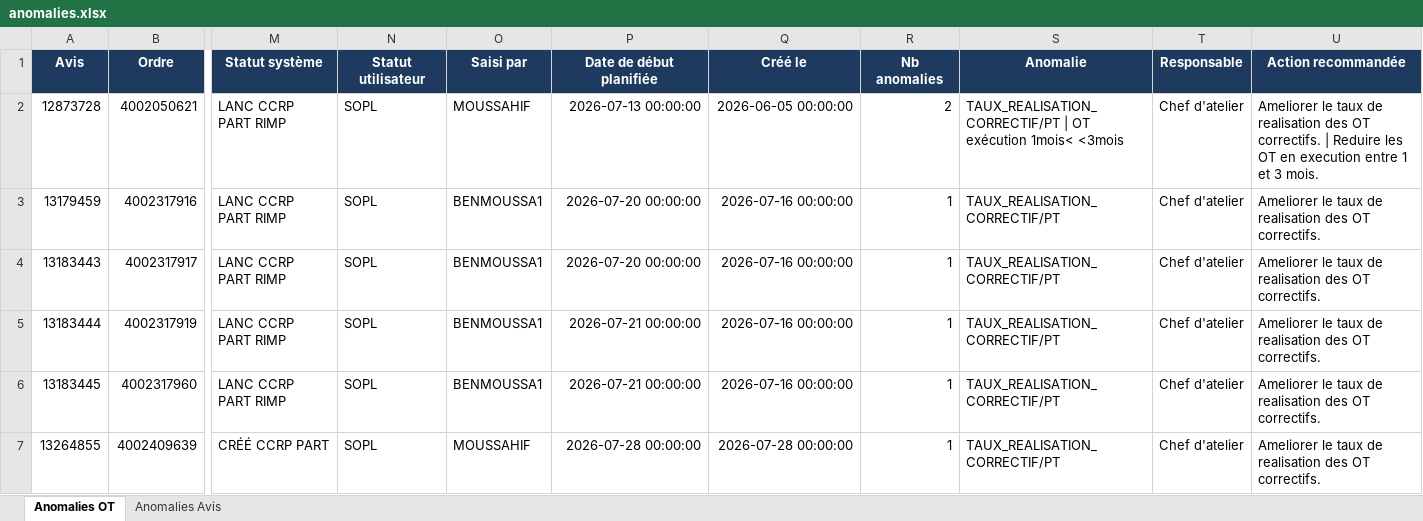
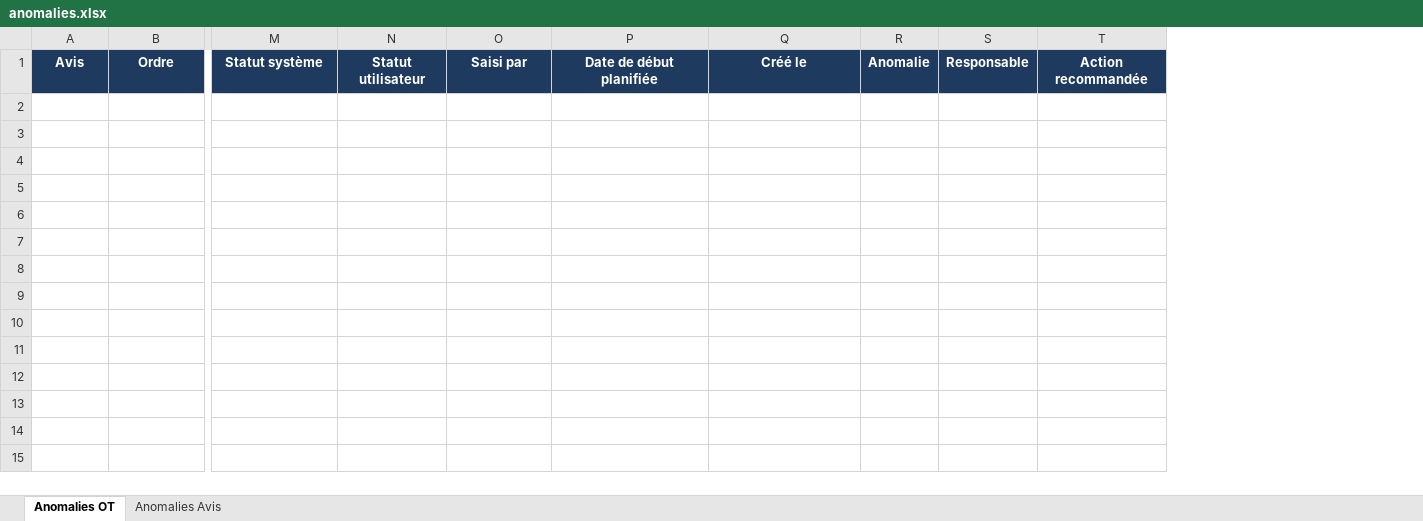
Before and after one commit to domudata/ocp_kpis, an Excel workbook: presentation/SF1-RPS4/anomalies.xlsx, sheet Anomalies OT, drawn as a sheet; only a part is shown, gaps mark what is left out; values as stored, in another font and other column widths than the file's, no borders; removed rows and columns are numbered as before the commit, all else as after; rows hold the shown columns only; the diff names each change by its address in the sheet, - before the commit and + after, or states it on an @@ line.

Commit message:
Anomalies SF1-RPS4 — 25/09/2026

```diff
--- a/presentation/SF1-RPS4/anomalies.xlsx (sheet Anomalies OT)
+++ b/presentation/SF1-RPS4/anomalies.xlsx (sheet Anomalies OT)
-column R, row 1: Nb anomalies
-column S, row 1: Anomalie
-column T, row 1: Responsable
-column U, row 1: Action recommandée
+column R, row 1: Anomalie
+column S, row 1: Responsable
+column T, row 1: Action recommandée
-row 2: 12873728 | 4002050621 | LANC CCRP PART RIMP | SOPL | MOUSSAHIF | 2026-07-13 00:00:00 | 2026-06-05 00:00:00 | 2 | TAUX_REALISATION_CORRECTIF/PT | OT exécution 1mois< <3mois | Chef d'atelier | Ameliorer le taux de realisation des OT correctifs. | Reduire les OT en execution entre 1 et 3 mois.
-row 3: 13179459 | 4002317916 | LANC CCRP PART RIMP | SOPL | BENMOUSSA1 | 2026-07-20 00:00:00 | 2026-07-16 00:00:00 | 1 | TAUX_REALISATION_CORRECTIF/PT | Chef d'atelier | Ameliorer le taux de realisation des OT correctifs.
-row 4: 13183443 | 4002317917 | LANC CCRP PART RIMP | SOPL | BENMOUSSA1 | 2026-07-20 00:00:00 | 2026-07-16 00:00:00 | 1 | TAUX_REALISATION_CORRECTIF/PT | Chef d'atelier | Ameliorer le taux de realisation des OT correctifs.
-row 5: 13183444 | 4002317919 | LANC CCRP PART RIMP | SOPL | BENMOUSSA1 | 2026-07-21 00:00:00 | 2026-07-16 00:00:00 | 1 | TAUX_REALISATION_CORRECTIF/PT | Chef d'atelier | Ameliorer le taux de realisation des OT correctifs.
-row 6: 13183445 | 4002317960 | LANC CCRP PART RIMP | SOPL | BENMOUSSA1 | 2026-07-21 00:00:00 | 2026-07-16 00:00:00 | 1 | TAUX_REALISATION_CORRECTIF/PT | Chef d'atelier | Ameliorer le taux de realisation des OT correctifs.
-row 7: 13264855 | 4002409639 | CRÉÉ CCRP PART | SOPL | MOUSSAHIF | 2026-07-28 00:00:00 | 2026-07-28 00:00:00 | 1 | TAUX_REALISATION_CORRECTIF/PT | Chef d'atelier | Ameliorer le taux de realisation des OT correctifs.
```
